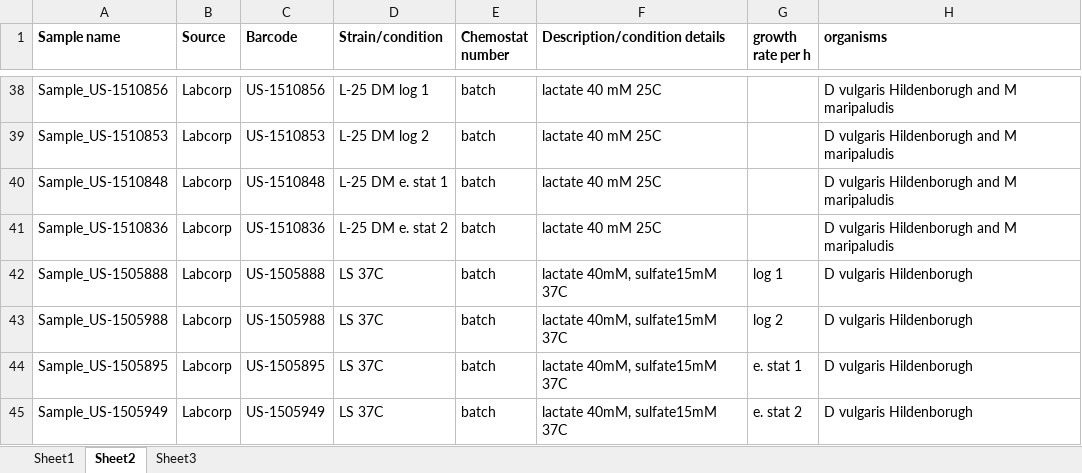
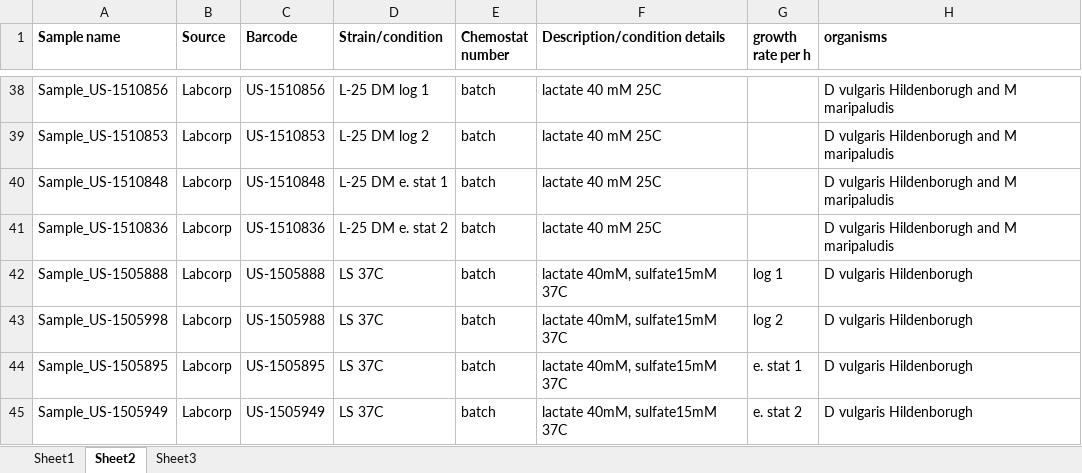
Before and after one commit to djreiss/discovery2014, an Excel workbook: ListAllSamplesRNAseq_Discovery_2014.xlsx, sheet Sheet2, drawn as a sheet; only a part is shown, gaps mark what is left out; values as stored, in another font and other column widths than the file's, no borders; the diff names each change by its address in the sheet, - before the commit and + after, or states it on an @@ line.

Commit message:
bug fix in table

```diff
--- a/ListAllSamplesRNAseq_Discovery_2014.xlsx (sheet Sheet2)
+++ b/ListAllSamplesRNAseq_Discovery_2014.xlsx (sheet Sheet2)
-A43 (Sample name): Sample_US-1505988
+A43 (Sample name): Sample_US-1505998
```
